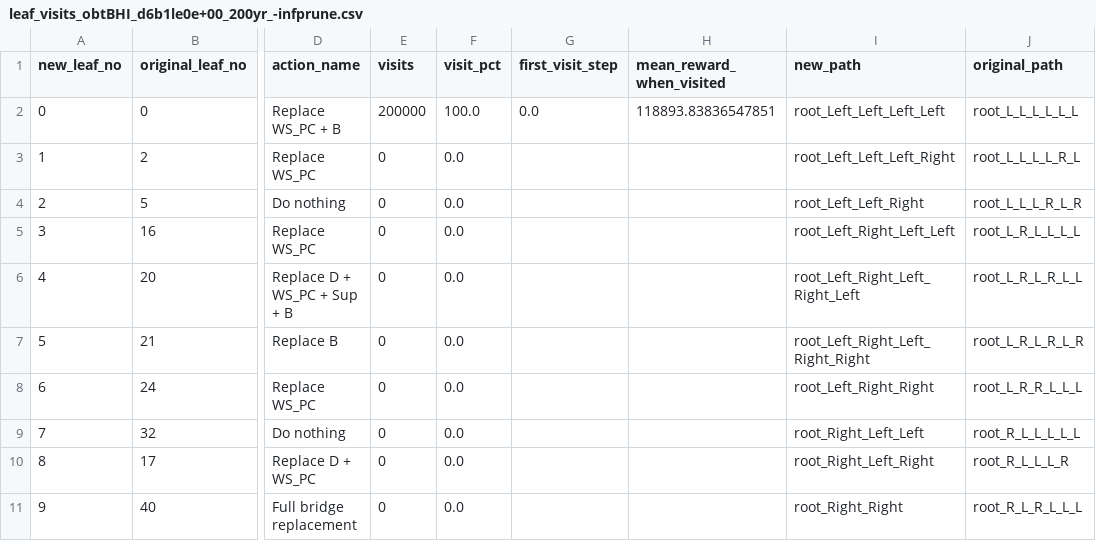
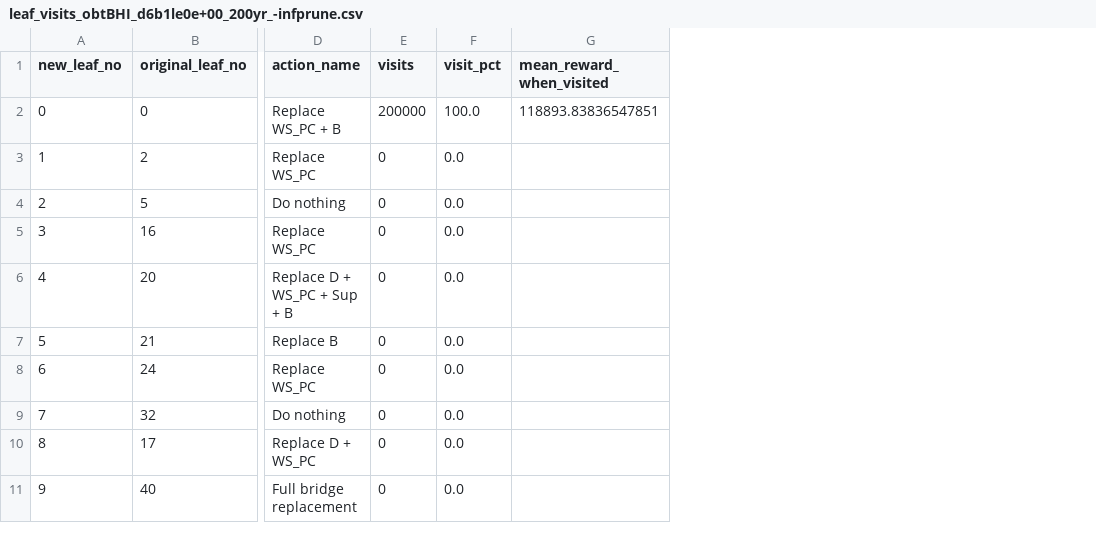
Before and after one commit to SAMIRHOSEIN/risk-based-bhi-softtree-ppo, a CSV file: results/leaf_visits_obtBHI_d6b1le0e+00_200yr_-infprune.csv, drawn as a sheet; only a part is shown, gaps mark what is left out; the diff names each change by its address in the sheet, - before the commit and + after, or states it on an @@ line.

Commit message:
add function to show visit leaf in validation

```diff
--- a/results/leaf_visits_obtBHI_d6b1le0e+00_200yr_-infprune.csv
+++ b/results/leaf_visits_obtBHI_d6b1le0e+00_200yr_-infprune.csv
-column G (first_visit_step), row 2: 0.0
-column I (new_path), rows 2-11: root_Left_Left_Left_Left | root_Left_Left_Left_Right | root_Left_Left_Right | root_Left_Right_Left_Left | root_Left_Right_Left_Right_Left | root_Left_Right_Left_Right_Right | root_Left_Right_Right | root_Right_Left_Left | root_Right_Left_Right | root_Right_Right
-column J (original_path), rows 2-11: root_L_L_L_L_L_L | root_L_L_L_L_R_L | root_L_L_L_R_L_R | root_L_R_L_L_L_L | root_L_R_L_R_L_L | root_L_R_L_R_L_R | root_L_R_R_L_L_L | root_R_L_L_L_L_L | root_R_L_L_L_R | root_R_L_R_L_L_L
```
Also changed, not shown: 2 other files.
